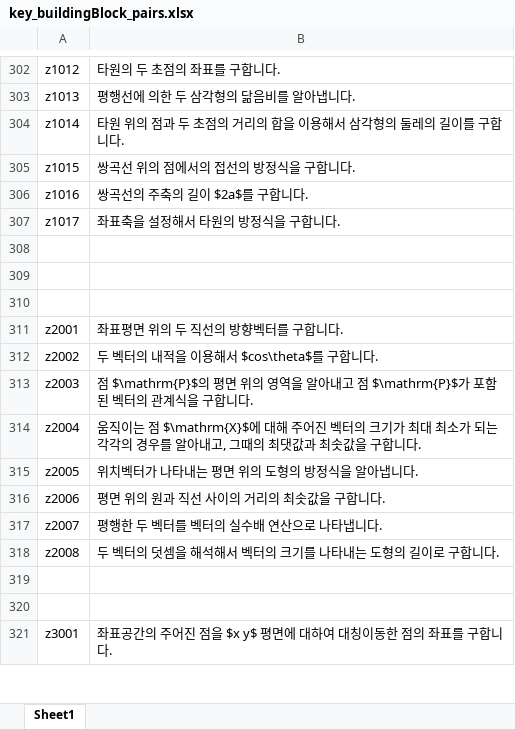
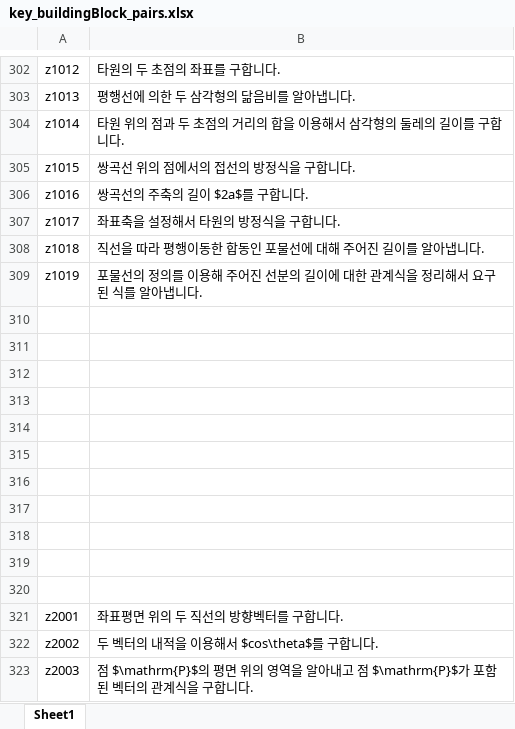
Before and after one commit to sheomonger/BuildingBlocks_2022KCSAT, an Excel workbook: key_buildingBlock_pairs.xlsx, sheet Sheet1, drawn as a sheet; only a part is shown, gaps mark what is left out; the shorter side is filled out with more unchanged rows; values as stored, in another font and other column widths than the file's, no borders; the diff names each change by its address in the sheet, - before the commit and + after, or states it on an @@ line.

Commit message:
added key-val pairs for z29 in 32106

```diff
--- a/key_buildingBlock_pairs.xlsx (sheet Sheet1)
+++ b/key_buildingBlock_pairs.xlsx (sheet Sheet1)
+row 308: z1018 | 직선을 따라 평행이동한 합동인 포물선에 대해 주어진 길이를 알아냅니다.
+row 309: z1019 | 포물선의 정의를 이용해 주어진 선분의 길이에 대한 관계식을 정리해서 요구된 식를 알아냅니다.
+row 310: (empty)
+row 311: (empty)
+row 312: (empty)
+row 313: (empty)
+row 314: (empty)
+row 315: (empty)
+row 316: (empty)
+row 317: (empty)
```
Also changed, not shown: 1 other file.
